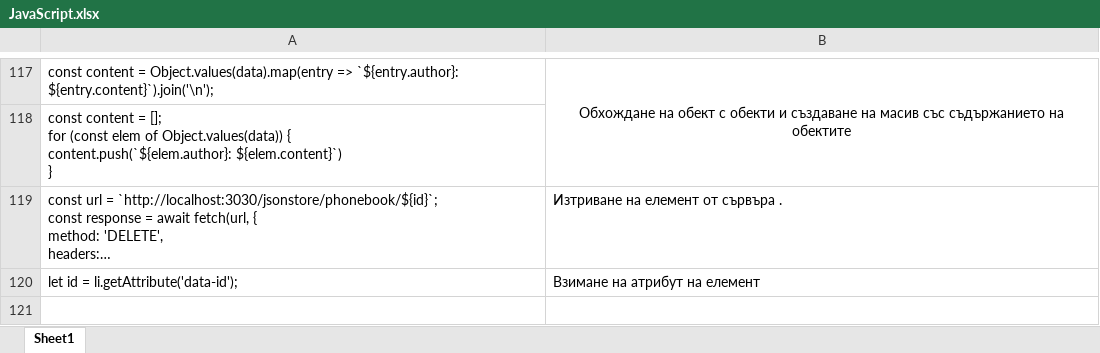
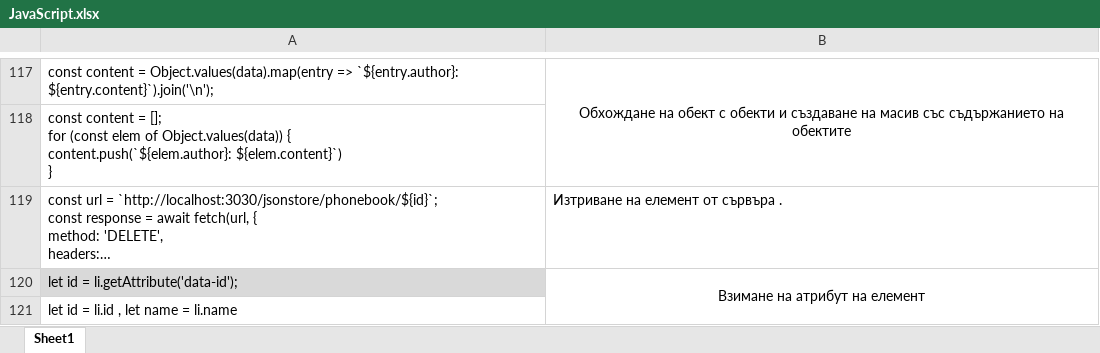
Before and after one commit to astankin/JavaScript, an Excel workbook: JavaScript.xlsx, sheet Sheet1, drawn as a sheet; only a part is shown, gaps mark what is left out; long unchanged cells end in …; values as stored, in another font and other column widths than the file's, no borders; the diff names each change by its address in the sheet, - before the commit and + after, or states it on an @@ line.

```diff
--- a/JavaScript.xlsx (sheet Sheet1)
+++ b/JavaScript.xlsx (sheet Sheet1)
-A120 fill: none
+A120 fill: #D9D9D9
-B120 alignment: left
+B120 alignment: center
+B120:B121 merged
+row 121: let id = li.id , let name = li.name
```
Also changed, not shown: 2 other files.
